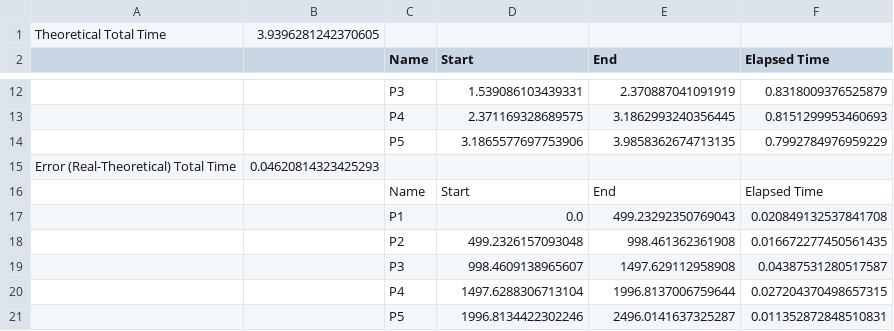
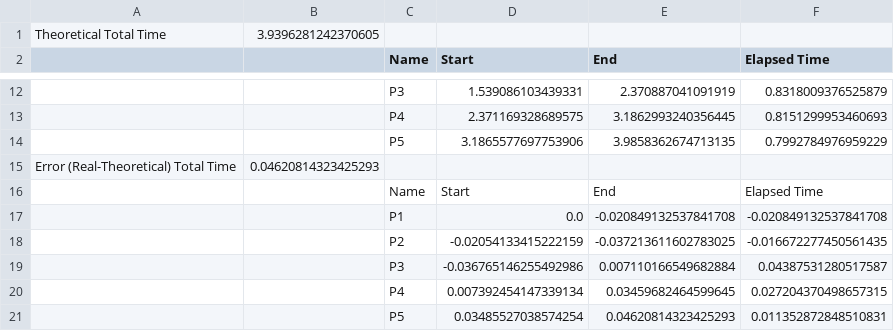
Before and after one commit to ChangOliver-ClassProject/OS20-Process_Scheduling, a CSV file: compare/RR_1_cmp.csv, drawn as a sheet; only a part is shown, gaps mark what is left out.

```diff
--- a/compare/RR_1_cmp.csv
+++ b/compare/RR_1_cmp.csv
@@ -16,6 +16,6 @@ Error (Real-Theoretical) Total Time,0.04620814323425293
  , ,Name,Start,End,Elapsed Time
- , ,P1,0.0,499.23292350769043,0.020849132537841708
- , ,P2,499.2326157093048,998.461362361908,0.016672277450561435
- , ,P3,998.4609138965607,1497.629112958908,0.04387531280517587
- , ,P4,1497.6288306713104,1996.8137006759644,0.027204370498657315
- , ,P5,1996.8134422302246,2496.0141637325287,0.011352872848510831
+ , ,P1,0.0,-0.020849132537841708,-0.020849132537841708
+ , ,P2,-0.02054133415222159,-0.037213611602783025,-0.016672277450561435
+ , ,P3,-0.036765146255492986,0.007110166549682884,0.04387531280517587
+ , ,P4,0.007392454147339134,0.03459682464599645,0.027204370498657315
+ , ,P5,0.03485527038574254,0.04620814323425293,0.011352872848510831
```
Also changed, not shown: compare/FIFO_1_cmp.csv, compare/FIFO_4_cmp.csv, 17 other files.
